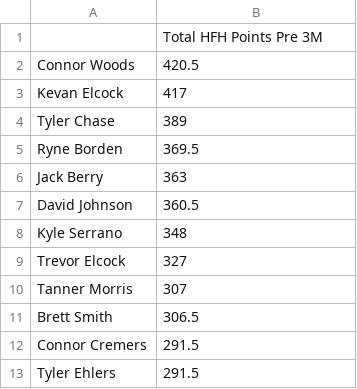
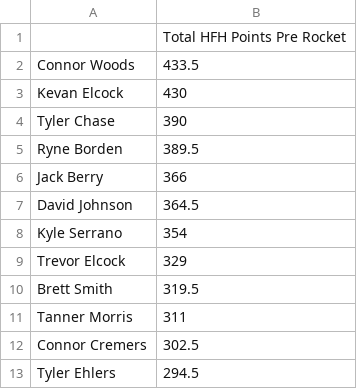
Before and after one commit to 09tannerm/HFH-Golf-Draft, a CSV file: public/standings.csv, drawn as a sheet.

```diff
--- a/public/standings.csv
+++ b/public/standings.csv
@@ -1,13 +1,13 @@
-,Total HFH Points Pre 3M
-Connor Woods,420.5
-Kevan Elcock,417
-Tyler Chase,389
-Ryne Borden,369.5
-Jack Berry,363
-David Johnson,360.5
-Kyle Serrano,348
-Trevor Elcock,327
-Tanner Morris,307
-Brett Smith,306.5
-Connor Cremers,291.5
-Tyler Ehlers,291.5
+,Total HFH Points Pre Rocket
+Connor Woods,433.5
+Kevan Elcock,430
+Tyler Chase,390
+Ryne Borden,389.5
+Jack Berry,366
+David Johnson,364.5
+Kyle Serrano,354
+Trevor Elcock,329
+Brett Smith,319.5
+Tanner Morris,311
+Connor Cremers,302.5
+Tyler Ehlers,294.5
```
Also changed, not shown: public/golfer_field.csv, 1 other file.
